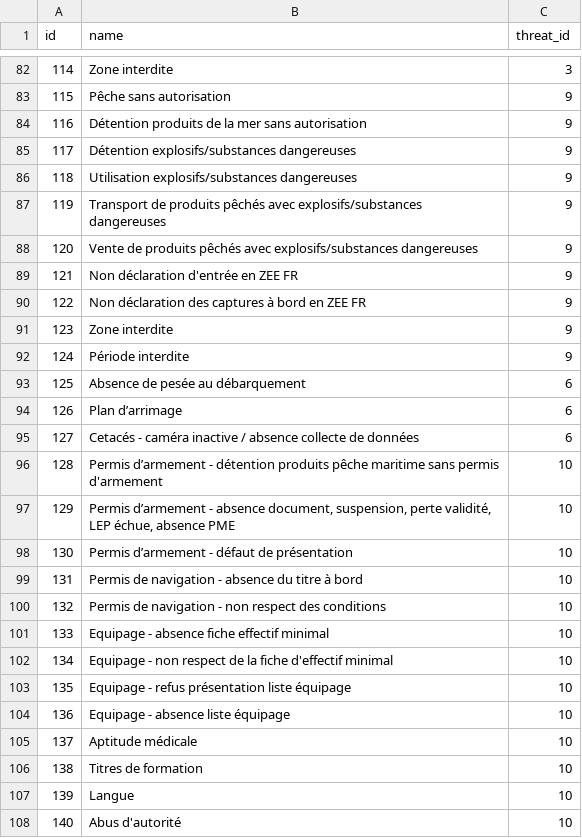
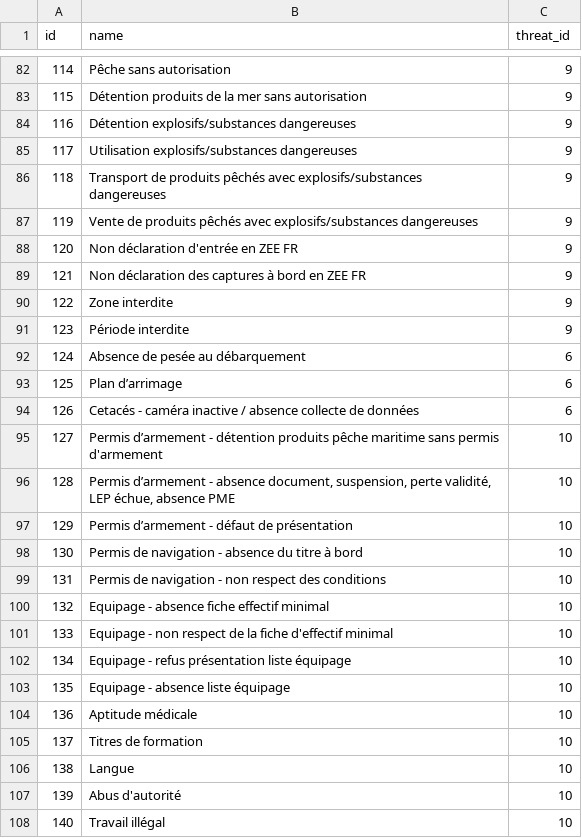
Before and after one commit to MTES-MCT/monitorfish, a CSV file: pipeline/src/data/threat_characterizations.csv, drawn as a sheet; only a part is shown, gaps mark what is left out; the diff covers the shown part only.

```diff
--- a/pipeline/src/data/threat_characterizations.csv
+++ b/pipeline/src/data/threat_characterizations.csv
@@ -82,27 +82,27 @@ id,name,threat_id
-114,Zone interdite,3
-115,Pêche sans autorisation,9
-116,Détention produits de la mer sans autorisation,9
-117,Détention explosifs/substances dangereuses,9
-118,Utilisation explosifs/substances dangereuses,9
-119,Transport de produits pêchés avec explosifs/substances dangereuses,9
-120,Vente de produits pêchés avec explosifs/substances dangereuses,9
-121,Non déclaration d'entrée en ZEE FR,9
-122,Non déclaration des captures à bord en ZEE FR,9
-123,Zone interdite,9
-124,Période interdite,9
-125,Absence de pesée au débarquement,6
-126,Plan d’arrimage,6
-127,Cetacés - caméra inactive / absence collecte de données,6
-128,Permis d’armement -  détention produits pêche maritime sans permis d'armement,10
-129,"Permis d’armement - absence document, suspension, perte validité, LEP échue, absence PME",10
-130,Permis d’armement - défaut de présentation,10
-131,Permis de navigation - absence du titre à bord,10
-132,Permis de navigation -  non respect des conditions,10
-133,Equipage - absence fiche effectif minimal,10
-134,Equipage - non respect de la fiche d'effectif minimal,10
-135,Equipage - refus présentation liste équipage,10
-136,Equipage - absence liste équipage,10
-137,Aptitude médicale,10
-138,Titres de formation,10
-139,Langue,10
-140,Abus d'autorité,10
+114,Pêche sans autorisation,9
+115,Détention produits de la mer sans autorisation,9
+116,Détention explosifs/substances dangereuses,9
+117,Utilisation explosifs/substances dangereuses,9
+118,Transport de produits pêchés avec explosifs/substances dangereuses,9
+119,Vente de produits pêchés avec explosifs/substances dangereuses,9
+120,Non déclaration d'entrée en ZEE FR,9
+121,Non déclaration des captures à bord en ZEE FR,9
+122,Zone interdite,9
+123,Période interdite,9
+124,Absence de pesée au débarquement,6
+125,Plan d’arrimage,6
+126,Cetacés - caméra inactive / absence collecte de données,6
+127,Permis d’armement -  détention produits pêche maritime sans permis d'armement,10
+128,"Permis d’armement - absence document, suspension, perte validité, LEP échue, absence PME",10
+129,Permis d’armement - défaut de présentation,10
+130,Permis de navigation - absence du titre à bord,10
+131,Permis de navigation -  non respect des conditions,10
+132,Equipage - absence fiche effectif minimal,10
+133,Equipage - non respect de la fiche d'effectif minimal,10
+134,Equipage - refus présentation liste équipage,10
+135,Equipage - absence liste équipage,10
+136,Aptitude médicale,10
+137,Titres de formation,10
+138,Langue,10
+139,Abus d'autorité,10
+140,Travail illégal,10
```
Also changed, not shown: 1 removed row and 36 edited cells elsewhere in this file, pipeline/src/data/infraction_threat_characterization.csv, 3 other files.
